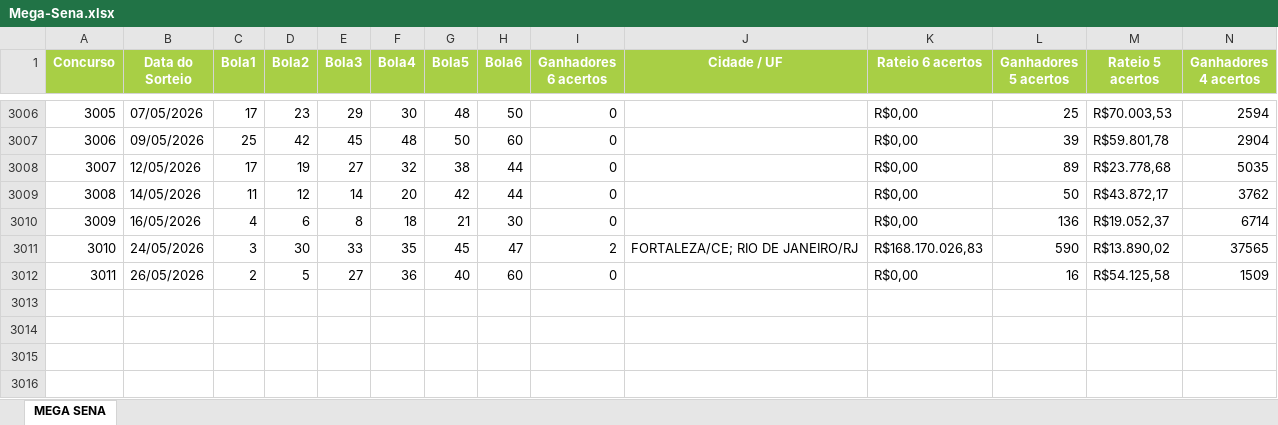
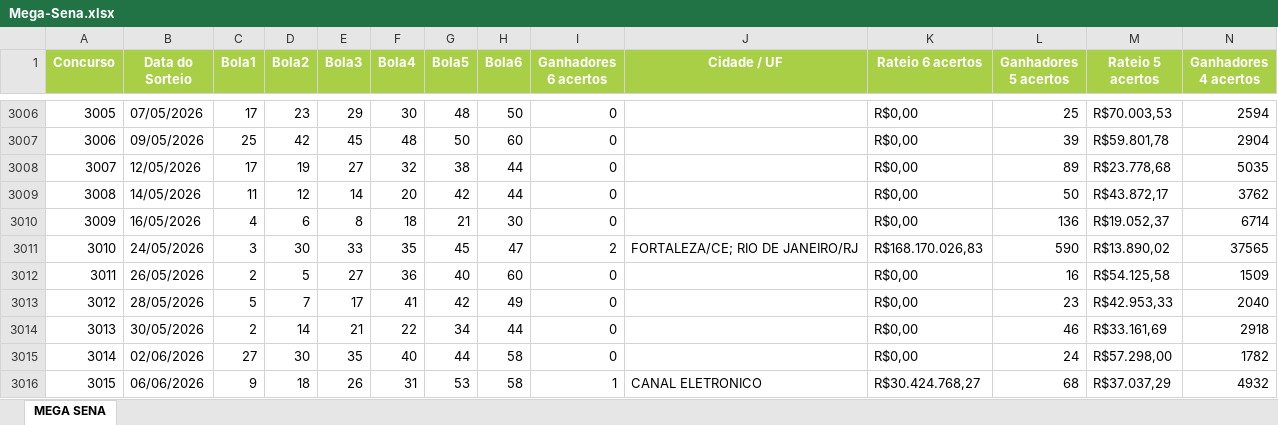
Before and after one commit to srxkatsumi/smart-wallet-ml, an Excel workbook: test_ml/loteria/Mega-Sena.xlsx, sheet MEGA SENA, drawn as a sheet; only a part is shown, gaps mark what is left out; values as stored, in another font and other column widths than the file's, no borders; rows hold the shown columns only; the diff names each change by its address in the sheet, - before the commit and + after, or states it on an @@ line.

```diff
--- a/test_ml/loteria/Mega-Sena.xlsx (sheet MEGA SENA)
+++ b/test_ml/loteria/Mega-Sena.xlsx (sheet MEGA SENA)
+row 3013: 3012 | 28/05/2026 | 5 | 7 | 17 | 41 | 42 | 49 | 0 |  | R$0,00 | 23 | R$42.953,33 | 2040
+row 3014: 3013 | 30/05/2026 | 2 | 14 | 21 | 22 | 34 | 44 | 0 |  | R$0,00 | 46 | R$33.161,69 | 2918
+row 3015: 3014 | 02/06/2026 | 27 | 30 | 35 | 40 | 44 | 58 | 0 |  | R$0,00 | 24 | R$57.298,00 | 1782
+row 3016: 3015 | 06/06/2026 | 9 | 18 | 26 | 31 | 53 | 58 | 1 | CANAL ELETRONICO | R$30.424.768,27 | 68 | R$37.037,29 | 4932
```
Also changed, not shown: 8 other files.
